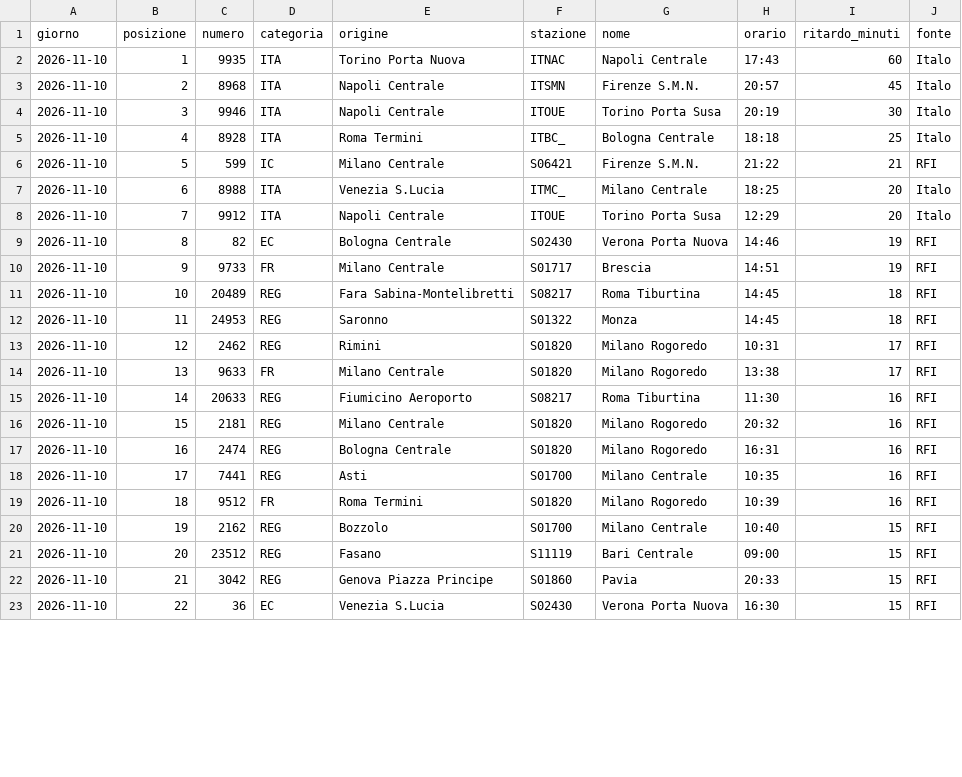
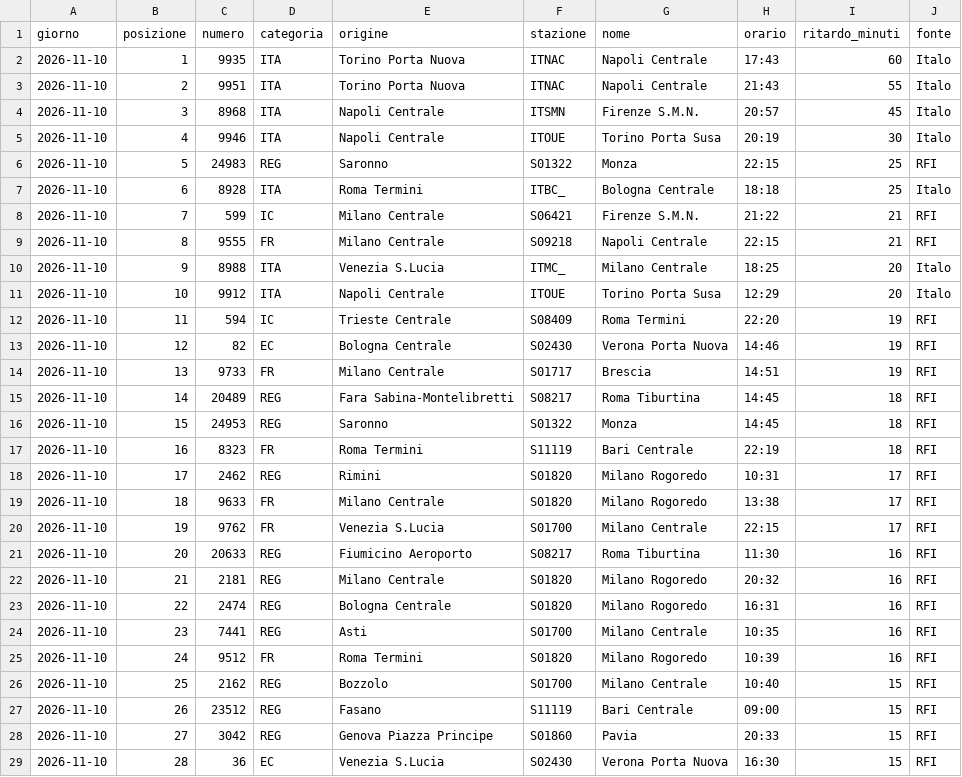
Before and after one commit to MJ83-collab/Binario-app, a CSV file: storico/classifica-giorno.csv, drawn as a sheet; only a part is shown; the diff covers the shown part only.

```diff
--- a/storico/classifica-giorno.csv
+++ b/storico/classifica-giorno.csv
@@ -2,22 +2,28 @@ giorno;posizione;numero;categoria;origine;stazione;nome;orario;ritardo_minuti;fo
 2026-11-10;1;9935;ITA;Torino Porta Nuova;ITNAC;Napoli Centrale;17:43;60;Italo
-2026-11-10;2;8968;ITA;Napoli Centrale;ITSMN;Firenze S.M.N.;20:57;45;Italo
-2026-11-10;3;9946;ITA;Napoli Centrale;ITOUE;Torino Porta Susa;20:19;30;Italo
-2026-11-10;4;8928;ITA;Roma Termini;ITBC_;Bologna Centrale;18:18;25;Italo
-2026-11-10;5;599;IC;Milano Centrale;S06421;Firenze S.M.N.;21:22;21;RFI
-2026-11-10;6;8988;ITA;Venezia S.Lucia;ITMC_;Milano Centrale;18:25;20;Italo
-2026-11-10;7;9912;ITA;Napoli Centrale;ITOUE;Torino Porta Susa;12:29;20;Italo
-2026-11-10;8;82;EC;Bologna Centrale;S02430;Verona Porta Nuova;14:46;19;RFI
-2026-11-10;9;9733;FR;Milano Centrale;S01717;Brescia;14:51;19;RFI
-2026-11-10;10;20489;REG;Fara Sabina-Montelibretti;S08217;Roma Tiburtina;14:45;18;RFI
-2026-11-10;11;24953;REG;Saronno;S01322;Monza;14:45;18;RFI
-2026-11-10;12;2462;REG;Rimini;S01820;Milano Rogoredo;10:31;17;RFI
-2026-11-10;13;9633;FR;Milano Centrale;S01820;Milano Rogoredo;13:38;17;RFI
-2026-11-10;14;20633;REG;Fiumicino Aeroporto;S08217;Roma Tiburtina;11:30;16;RFI
-2026-11-10;15;2181;REG;Milano Centrale;S01820;Milano Rogoredo;20:32;16;RFI
-2026-11-10;16;2474;REG;Bologna Centrale;S01820;Milano Rogoredo;16:31;16;RFI
-2026-11-10;17;7441;REG;Asti;S01700;Milano Centrale;10:35;16;RFI
-2026-11-10;18;9512;FR;Roma Termini;S01820;Milano Rogoredo;10:39;16;RFI
-2026-11-10;19;2162;REG;Bozzolo;S01700;Milano Centrale;10:40;15;RFI
-2026-11-10;20;23512;REG;Fasano;S11119;Bari Centrale;09:00;15;RFI
-2026-11-10;21;3042;REG;Genova Piazza Principe;S01860;Pavia;20:33;15;RFI
-2026-11-10;22;36;EC;Venezia S.Lucia;S02430;Verona Porta Nuova;16:30;15;RFI
+2026-11-10;2;9951;ITA;Torino Porta Nuova;ITNAC;Napoli Centrale;21:43;55;Italo
+2026-11-10;3;8968;ITA;Napoli Centrale;ITSMN;Firenze S.M.N.;20:57;45;Italo
+2026-11-10;4;9946;ITA;Napoli Centrale;ITOUE;Torino Porta Susa;20:19;30;Italo
+2026-11-10;5;24983;REG;Saronno;S01322;Monza;22:15;25;RFI
+2026-11-10;6;8928;ITA;Roma Termini;ITBC_;Bologna Centrale;18:18;25;Italo
+2026-11-10;7;599;IC;Milano Centrale;S06421;Firenze S.M.N.;21:22;21;RFI
+2026-11-10;8;9555;FR;Milano Centrale;S09218;Napoli Centrale;22:15;21;RFI
+2026-11-10;9;8988;ITA;Venezia S.Lucia;ITMC_;Milano Centrale;18:25;20;Italo
+2026-11-10;10;9912;ITA;Napoli Centrale;ITOUE;Torino Porta Susa;12:29;20;Italo
+2026-11-10;11;594;IC;Trieste Centrale;S08409;Roma Termini;22:20;19;RFI
+2026-11-10;12;82;EC;Bologna Centrale;S02430;Verona Porta Nuova;14:46;19;RFI
+2026-11-10;13;9733;FR;Milano Centrale;S01717;Brescia;14:51;19;RFI
+2026-11-10;14;20489;REG;Fara Sabina-Montelibretti;S08217;Roma Tiburtina;14:45;18;RFI
+2026-11-10;15;24953;REG;Saronno;S01322;Monza;14:45;18;RFI
+2026-11-10;16;8323;FR;Roma Termini;S11119;Bari Centrale;22:19;18;RFI
+2026-11-10;17;2462;REG;Rimini;S01820;Milano Rogoredo;10:31;17;RFI
+2026-11-10;18;9633;FR;Milano Centrale;S01820;Milano Rogoredo;13:38;17;RFI
+2026-11-10;19;9762;FR;Venezia S.Lucia;S01700;Milano Centrale;22:15;17;RFI
+2026-11-10;20;20633;REG;Fiumicino Aeroporto;S08217;Roma Tiburtina;11:30;16;RFI
+2026-11-10;21;2181;REG;Milano Centrale;S01820;Milano Rogoredo;20:32;16;RFI
+2026-11-10;22;2474;REG;Bologna Centrale;S01820;Milano Rogoredo;16:31;16;RFI
+2026-11-10;23;7441;REG;Asti;S01700;Milano Centrale;10:35;16;RFI
+2026-11-10;24;9512;FR;Roma Termini;S01820;Milano Rogoredo;10:39;16;RFI
+2026-11-10;25;2162;REG;Bozzolo;S01700;Milano Centrale;10:40;15;RFI
+2026-11-10;26;23512;REG;Fasano;S11119;Bari Centrale;09:00;15;RFI
+2026-11-10;27;3042;REG;Genova Piazza Principe;S01860;Pavia;20:33;15;RFI
+2026-11-10;28;36;EC;Venezia S.Lucia;S02430;Verona Porta Nuova;16:30;15;RFI
```
Also changed, not shown: 6 removed rows and 2 edited cells elsewhere in this file, storico/treni-30g.csv, 3 other files.
